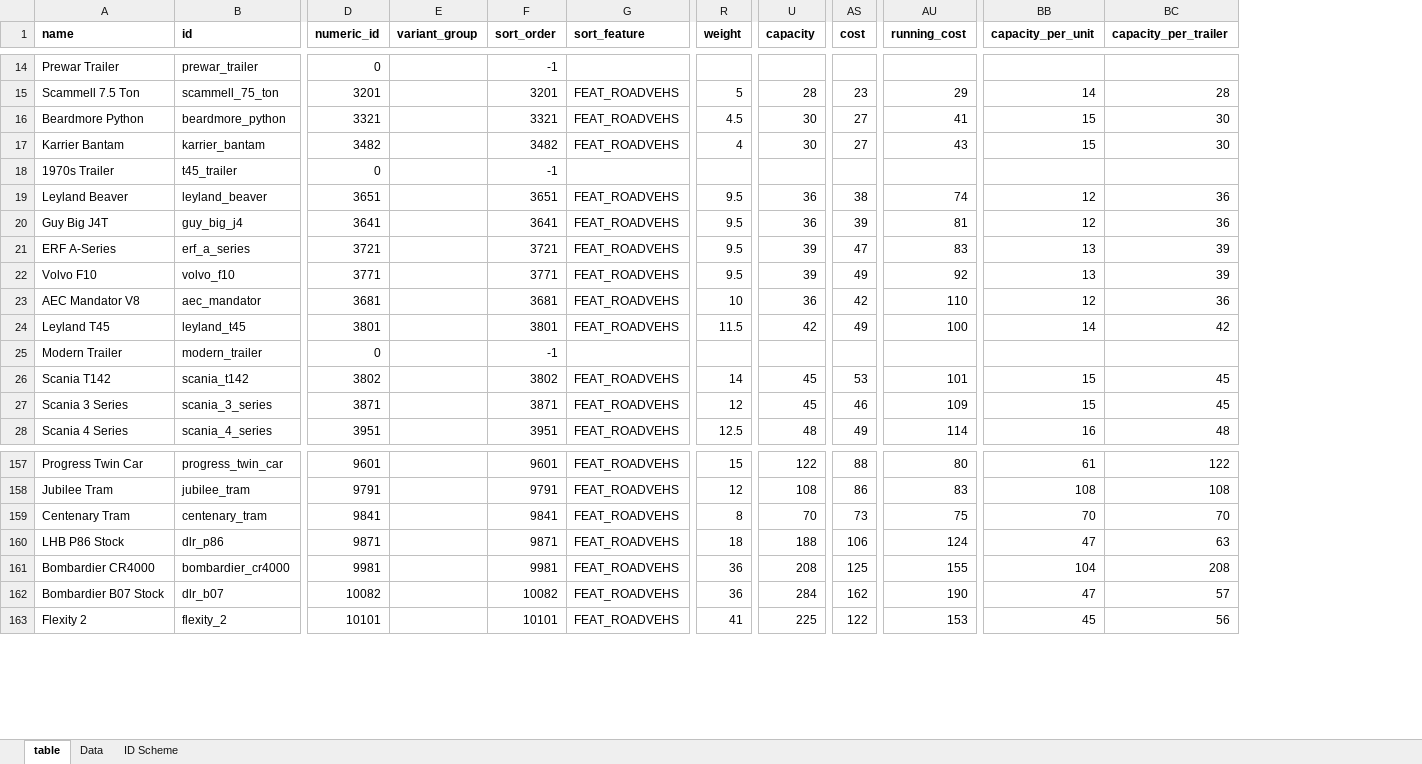
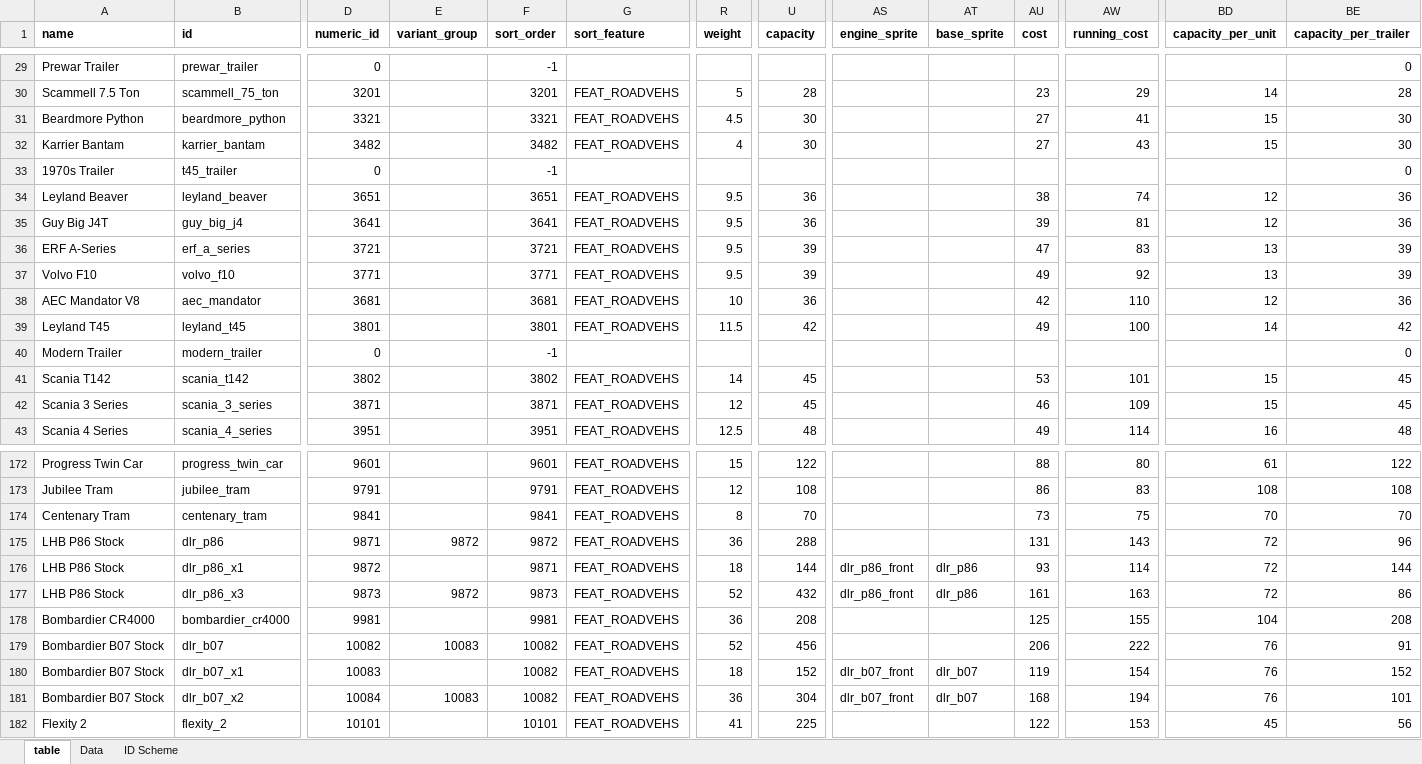
Before and after one commit to mattkimber/timberwolfs_road_vehicles, an Excel workbook: Tracking Table.xlsm, sheet table, drawn as a sheet; only a part is shown, gaps mark what is left out; values as stored, in another font and other column widths than the file's, no borders; addresses are those after the commit; rows hold the shown columns only; the diff covers the shown part only; the diff names each change by its address in the sheet, - before the commit and + after, or states it on an @@ line.

Commit message:
split trams with variable lengths into variants

```diff
--- a/Tracking Table.xlsm (sheet table)
+++ b/Tracking Table.xlsm (sheet table)
+column AS (engine_sprite), empty
+column AT (base_sprite), empty
-BE29 (capacity_per_trailer): (empty)
+BE29 (capacity_per_trailer): 0
-BE33 (capacity_per_trailer): (empty)
+BE33 (capacity_per_trailer): 0
-BE40 (capacity_per_trailer): (empty)
+BE40 (capacity_per_trailer): 0
-E175 (variant_group): (empty)
+E175 (variant_group): 9872
-F175 (sort_order): 9871
+F175 (sort_order): 9872
-R175 (weight): 18
+R175 (weight): 36
-U175 (capacity): 188
+U175 (capacity): 288
-AU175 (cost): 106
+AU175 (cost): 131
-AW175 (running_cost): 124
+AW175 (running_cost): 143
-BD175 (capacity_per_unit): 47
+BD175 (capacity_per_unit): 72
-BE175 (capacity_per_trailer): 63
+BE175 (capacity_per_trailer): 96
+row 176: LHB P86 Stock | dlr_p86_x1 | 9872 |  | 9871 | FEAT_ROADVEHS | 18 | 144 | dlr_p86_front | dlr_p86 | 93 | 114 | 72 | 144
+row 177: LHB P86 Stock | dlr_p86_x3 | 9873 | 9872 | 9873 | FEAT_ROADVEHS | 52 | 432 | dlr_p86_front | dlr_p86 | 161 | 163 | 72 | 86
-E179 (variant_group): (empty)
+E179 (variant_group): 10083
-R179 (weight): 36
+R179 (weight): 52
-U179 (capacity): 284
+U179 (capacity): 456
-AU179 (cost): 162
+AU179 (cost): 206
-AW179 (running_cost): 190
+AW179 (running_cost): 222
-BD179 (capacity_per_unit): 47
+BD179 (capacity_per_unit): 76
-BE179 (capacity_per_trailer): 57
+BE179 (capacity_per_trailer): 91
+row 180: Bombardier B07 Stock | dlr_b07_x1 | 10083 |  | 10082 | FEAT_ROADVEHS | 18 | 152 | dlr_b07_front | dlr_b07 | 119 | 154 | 76 | 152
+row 181: Bombardier B07 Stock | dlr_b07_x2 | 10084 | 10083 | 10082 | FEAT_ROADVEHS | 36 | 304 | dlr_b07_front | dlr_b07 | 168 | 194 | 76 | 101
```
Also changed, not shown: 15 added rows and 23 edited cells elsewhere in this sheet, formulas that keep their value, 5 other files.
